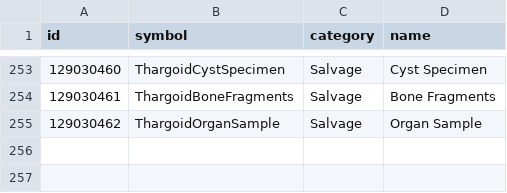
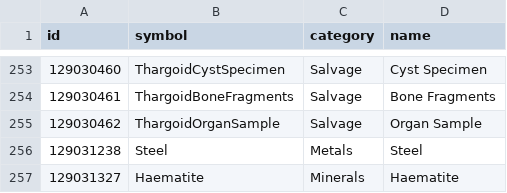
Before and after one commit to corenting/ED-API, a CSV file: static/data/commodities.csv, drawn as a sheet; only a part is shown, gaps mark what is left out.

Commit message:
chore: update commodities

```diff
--- a/static/data/commodities.csv
+++ b/static/data/commodities.csv
@@ -255 +255,3 @@ id,symbol,category,name
 129030462,ThargoidOrganSample,Salvage,Organ Sample
+129031238,Steel,Metals,Steel
+129031327,Haematite,Minerals,Haematite
```
Also changed, not shown: static/data/rare_commodities.csv.
